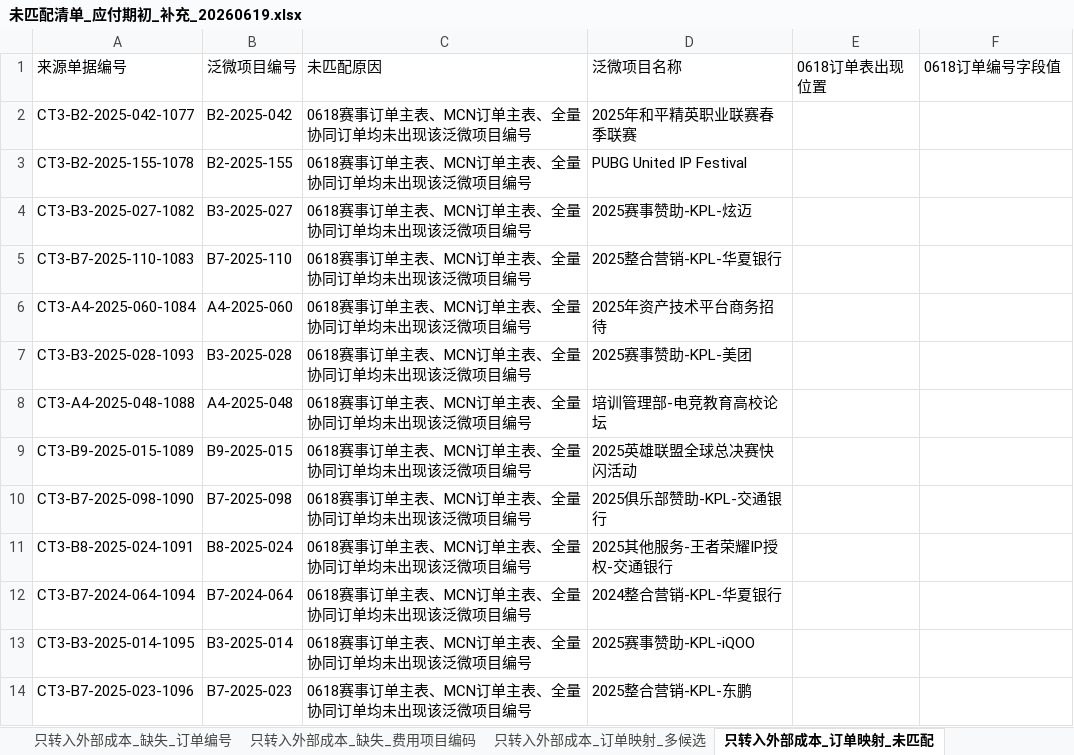
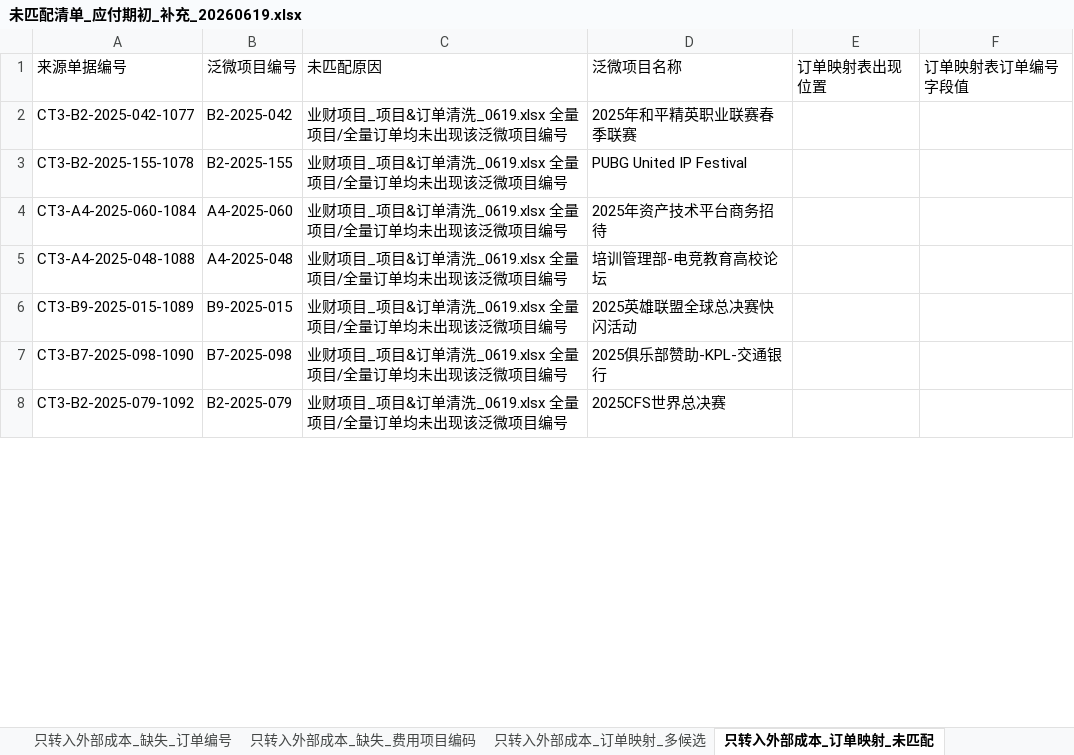
Before and after one commit to AlinaXiong/hero-digital-etl, an Excel workbook: output/ap_payment_opening_extra_db/未匹配清单_应付期初_补充_20260619.xlsx, sheet 只转入外部成本_订单映射_未匹配, drawn as a sheet; only a part is shown; values as stored, in another font and other column widths than the file's, no borders; removed rows and columns are numbered as before the commit, all else as after; the diff covers the shown part only; the diff names each change by its address in the sheet, - before the commit and + after, or states it on an @@ line.

```diff
--- a/output/ap_payment_opening_extra_db/未匹配清单_应付期初_补充_20260619.xlsx (sheet 只转入外部成本_订单映射_未匹配)
+++ b/output/ap_payment_opening_extra_db/未匹配清单_应付期初_补充_20260619.xlsx (sheet 只转入外部成本_订单映射_未匹配)
-E1: 0618订单表出现位置
+E1: 订单映射表出现位置
-F1: 0618订单编号字段值
+F1: 订单映射表订单编号字段值
-C2:C3: 0618赛事订单主表、MCN订单主表、全量协同订单均未出现该泛微项目编号
+C2:C3: 业财项目_项目&订单清洗_0619.xlsx 全量项目/全量订单均未出现该泛微项目编号
-row 4: CT3-B3-2025-027-1082 | B3-2025-027 | 0618赛事订单主表、MCN订单主表、全量协同订单均未出现该泛微项目编号 | 2025赛事赞助-KPL-炫迈
-row 5: CT3-B7-2025-110-1083 | B7-2025-110 | 0618赛事订单主表、MCN订单主表、全量协同订单均未出现该泛微项目编号 | 2025整合营销-KPL-华夏银行
-C4: 0618赛事订单主表、MCN订单主表、全量协同订单均未出现该泛微项目编号
+C4: 业财项目_项目&订单清洗_0619.xlsx 全量项目/全量订单均未出现该泛微项目编号
-row 7: CT3-B3-2025-028-1093 | B3-2025-028 | 0618赛事订单主表、MCN订单主表、全量协同订单均未出现该泛微项目编号 | 2025赛事赞助-KPL-美团
-C5:C7: 0618赛事订单主表、MCN订单主表、全量协同订单均未出现该泛微项目编号
+C5:C7: 业财项目_项目&订单清洗_0619.xlsx 全量项目/全量订单均未出现该泛微项目编号
-row 11: CT3-B8-2025-024-1091 | B8-2025-024 | 0618赛事订单主表、MCN订单主表、全量协同订单均未出现该泛微项目编号 | 2025其他服务-王者荣耀IP授权-交通银行
-row 12: CT3-B7-2024-064-1094 | B7-2024-064 | 0618赛事订单主表、MCN订单主表、全量协同订单均未出现该泛微项目编号 | 2024整合营销-KPL-华夏银行
-row 13: CT3-B3-2025-014-1095 | B3-2025-014 | 0618赛事订单主表、MCN订单主表、全量协同订单均未出现该泛微项目编号 | 2025赛事赞助-KPL-iQOO
-row 14: CT3-B7-2025-023-1096 | B7-2025-023 | 0618赛事订单主表、MCN订单主表、全量协同订单均未出现该泛微项目编号 | 2025整合营销-KPL-东鹏
+row 8: CT3-B2-2025-079-1092 | B2-2025-079 | 业财项目_项目&订单清洗_0619.xlsx 全量项目/全量订单均未出现该泛微项目编号 | 2025CFS世界总决赛
```
Also changed, not shown: other rows of this sheet, sheet 批量费用流程_订单映射_多候选, sheet 批量费用流程_缺失_订单编号, sheet 只转入外部成本_缺失_订单编号, sheet 只转入外部成本_订单映射_多候选, sheet 批量费用流程_订单映射_未匹配, sheet 只转入外部成本_转入转出校验, 3 more sheets, other sheet tabs, output/ap_payment_opening_db/Hand按ID查不到的供应商_应付期初_20260619.xlsx, output/ap_payment_opening_db/未匹配清单_应付期初_20260619.xlsx, 44 other files.
